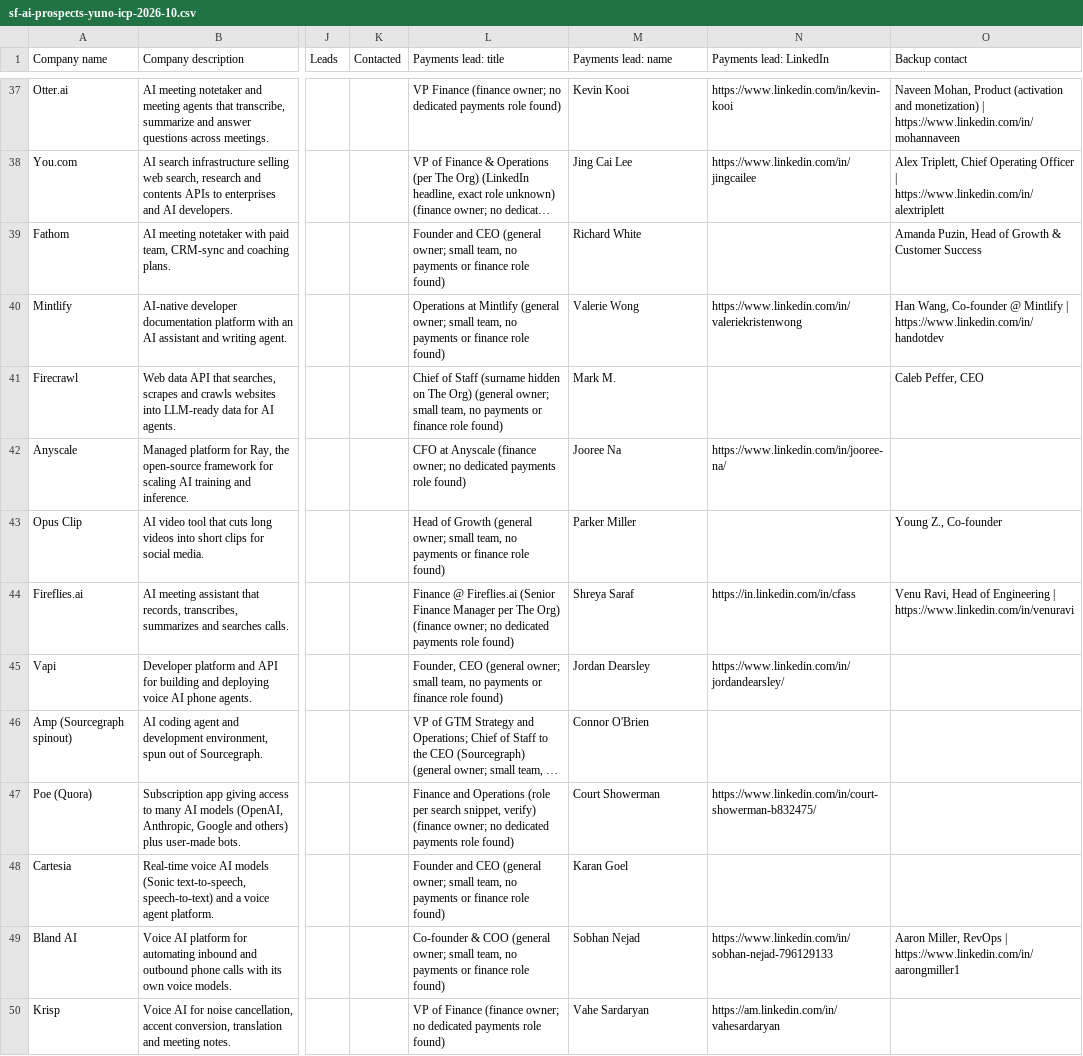
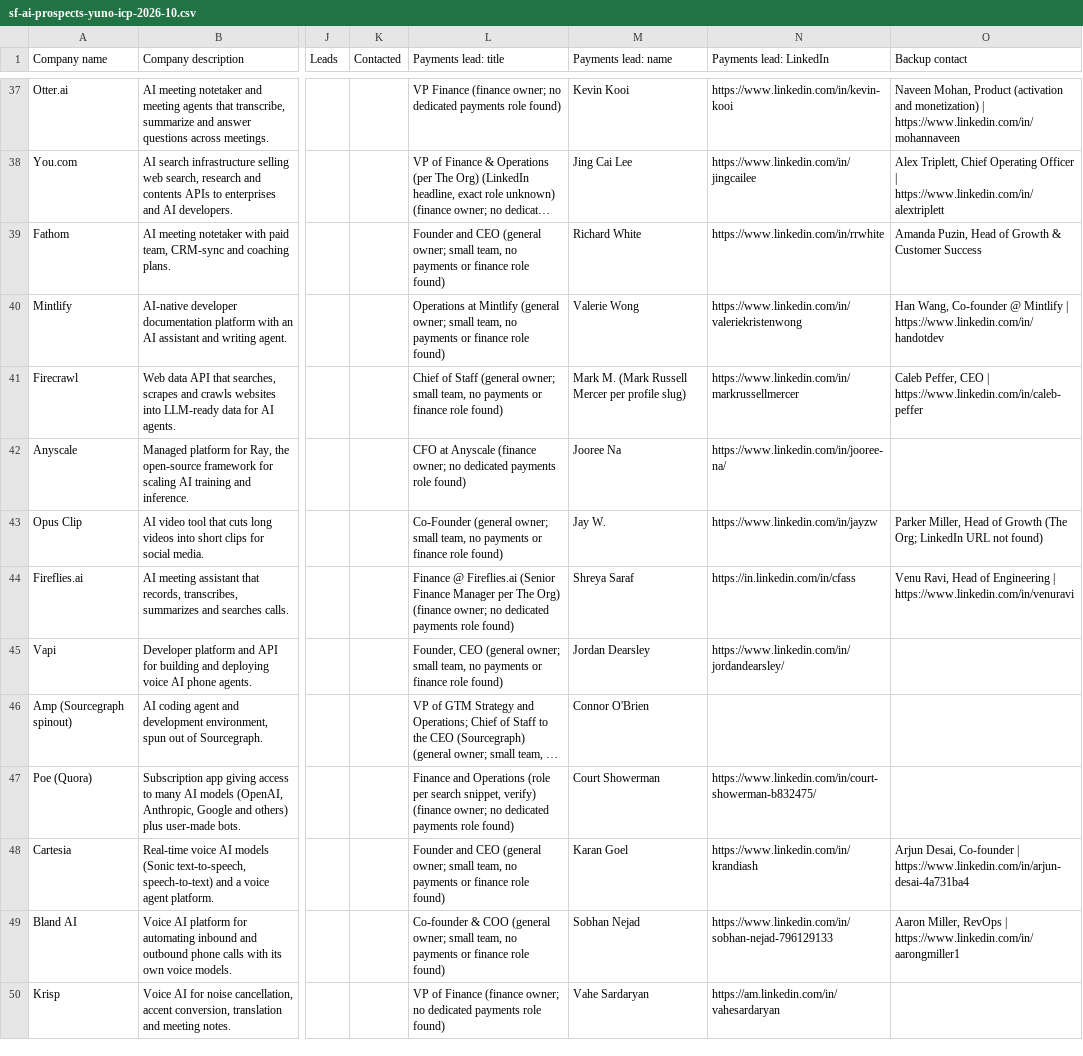
Before and after one commit to germantatism/German-GTM-Coding, a CSV file: Lists & ICP/sf-ai-prospects-yuno-icp-2026-10.csv, drawn as a sheet; only a part is shown, gaps mark what is left out; long unchanged cells end in …; the diff covers the shown part only; the diff names each change by its address in the sheet, - before the commit and + after, or states it on an @@ line.

```diff
--- a/Lists & ICP/sf-ai-prospects-yuno-icp-2026-10.csv
+++ b/Lists & ICP/sf-ai-prospects-yuno-icp-2026-10.csv
-N39 (Payments lead: LinkedIn): (empty)
+N39 (Payments lead: LinkedIn): https://www.linkedin.com/in/rrwhite
-L41 (Payments lead: title): …of Staff (surname hidden on The Org) (general owner;…
+L41 (Payments lead: title): …of Staff (general owner;…
-M41 (Payments lead: name): Mark M.
+M41 (Payments lead: name): Mark M. (Mark Russell Mercer per profile slug)
-N41 (Payments lead: LinkedIn): (empty)
+N41 (Payments lead: LinkedIn): https://www.linkedin.com/in/markrussellmercer
-O41 (Backup contact): Caleb Peffer, CEO
+O41 (Backup contact): Caleb Peffer, CEO | https://www.linkedin.com/in/caleb-peffer
-L43 (Payments lead: title): Head of Growth (general owner;…
+L43 (Payments lead: title): Co-Founder (general owner;…
-M43 (Payments lead: name): Parker Miller
+M43 (Payments lead: name): Jay W.
-N43 (Payments lead: LinkedIn): (empty)
+N43 (Payments lead: LinkedIn): https://www.linkedin.com/in/jayzw
-O43 (Backup contact): Young Z., Co-founder
+O43 (Backup contact): Parker Miller, Head of Growth (The Org; LinkedIn URL not found)
-N48 (Payments lead: LinkedIn): (empty)
+N48 (Payments lead: LinkedIn): https://www.linkedin.com/in/krandiash
-O48 (Backup contact): (empty)
+O48 (Backup contact): Arjun Desai, Co-founder | https://www.linkedin.com/in/arjun-desai-4a731ba4
```
Also changed, not shown: 65 edited cells elsewhere in this file, 3 other files.
